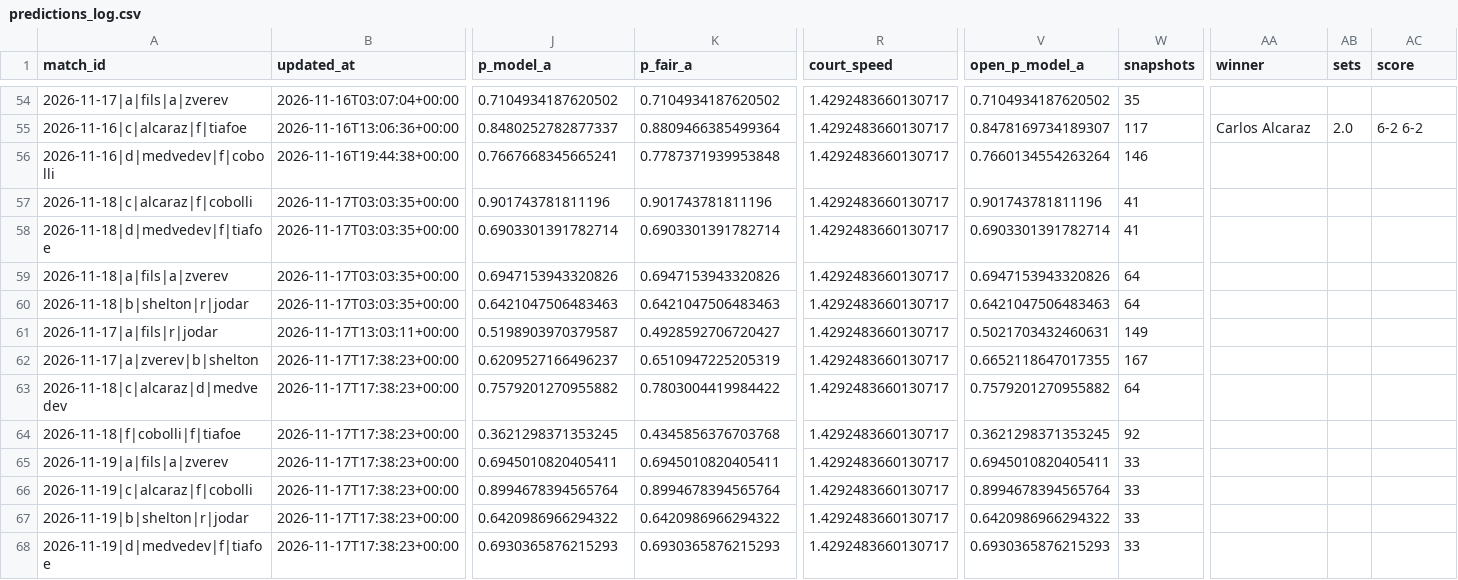
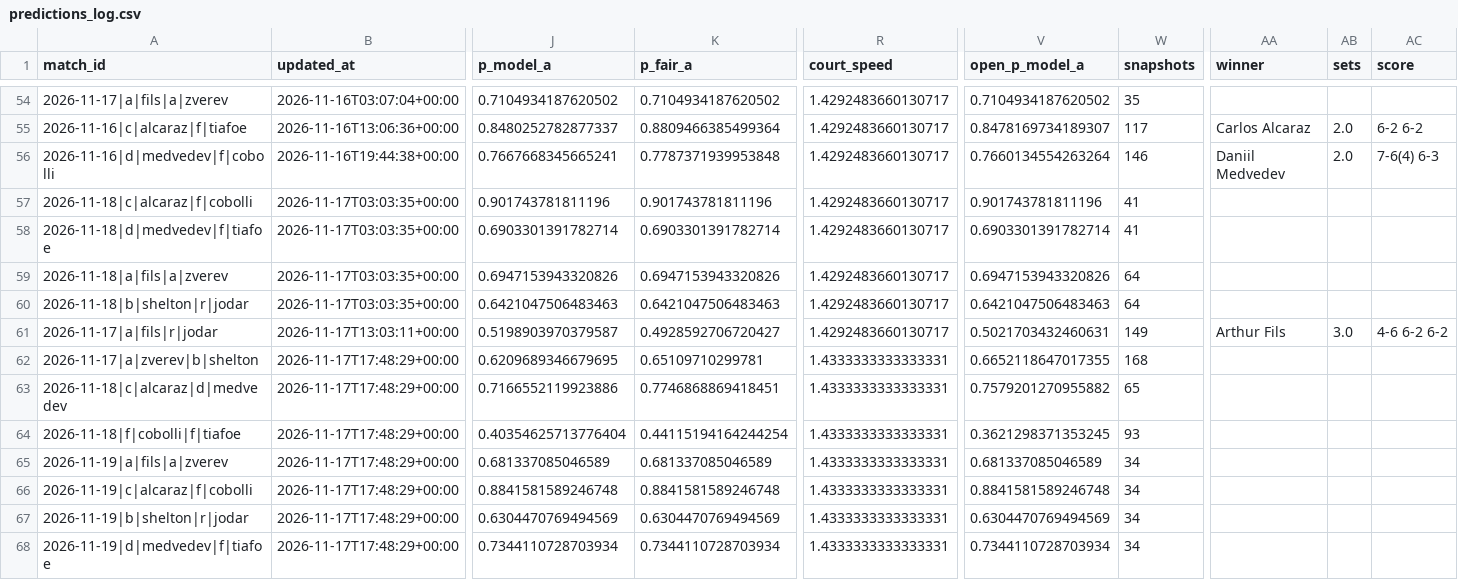
Before and after one commit to Nickan-ShabanNejad/Tennis-Probabilistic-Modelling, a CSV file: data/predictions/predictions_log.csv, drawn as a sheet; only a part is shown, gaps mark what is left out; the diff names each change by its address in the sheet, - before the commit and + after, or states it on an @@ line.

```diff
--- a/data/predictions/predictions_log.csv
+++ b/data/predictions/predictions_log.csv
-AA56 (winner): (empty)
+AA56 (winner): Daniil Medvedev
-AB56 (sets): (empty)
+AB56 (sets): 2.0
-AC56 (score): (empty)
+AC56 (score): 7-6(4) 6-3
-AA61 (winner): (empty)
+AA61 (winner): Arthur Fils
-AB61 (sets): (empty)
+AB61 (sets): 3.0
-AC61 (score): (empty)
+AC61 (score): 4-6 6-2 6-2
-B62:B68 (updated_at): 2026-11-17T17:38:23+00:00
+B62:B68 (updated_at): 2026-11-17T17:48:29+00:00
-J62 (p_model_a): 0.6209527166496237
+J62 (p_model_a): 0.6209689346679695
-K62 (p_fair_a): 0.6510947225205319
+K62 (p_fair_a): 0.65109710299781
-R62:R68 (court_speed): 1.4292483660130717
+R62:R68 (court_speed): 1.4333333333333331
-W62 (snapshots): 167
+W62 (snapshots): 168
-J63 (p_model_a): 0.7579201270955882
+J63 (p_model_a): 0.7166552119923886
-K63 (p_fair_a): 0.7803004419984422
+K63 (p_fair_a): 0.7746868869418451
-W63 (snapshots): 64
+W63 (snapshots): 65
-J64 (p_model_a): 0.3621298371353245
+J64 (p_model_a): 0.40354625713776404
-K64 (p_fair_a): 0.4345856376703768
+K64 (p_fair_a): 0.44115194164244254
-W64 (snapshots): 92
+W64 (snapshots): 93
-J65 (p_model_a): 0.6945010820405411
+J65 (p_model_a): 0.681337085046589
-K65 (p_fair_a): 0.6945010820405411
+K65 (p_fair_a): 0.681337085046589
-V65 (open_p_model_a): 0.6945010820405411
+V65 (open_p_model_a): 0.681337085046589
-W65:W68 (snapshots): 33
+W65:W68 (snapshots): 34
-J66 (p_model_a): 0.8994678394565764
+J66 (p_model_a): 0.8841581589246748
-K66 (p_fair_a): 0.8994678394565764
+K66 (p_fair_a): 0.8841581589246748
-V66 (open_p_model_a): 0.8994678394565764
+V66 (open_p_model_a): 0.8841581589246748
-J67 (p_model_a): 0.6420986966294322
+J67 (p_model_a): 0.6304470769494569
-K67 (p_fair_a): 0.6420986966294322
+K67 (p_fair_a): 0.6304470769494569
-V67 (open_p_model_a): 0.6420986966294322
+V67 (open_p_model_a): 0.6304470769494569
-J68 (p_model_a): 0.6930365876215293
+J68 (p_model_a): 0.7344110728703934
-K68 (p_fair_a): 0.6930365876215293
+K68 (p_fair_a): 0.7344110728703934
-V68 (open_p_model_a): 0.6930365876215293
+V68 (open_p_model_a): 0.7344110728703934
```
Also changed, not shown: data/predictions/bets_log.csv, 3 other files.
